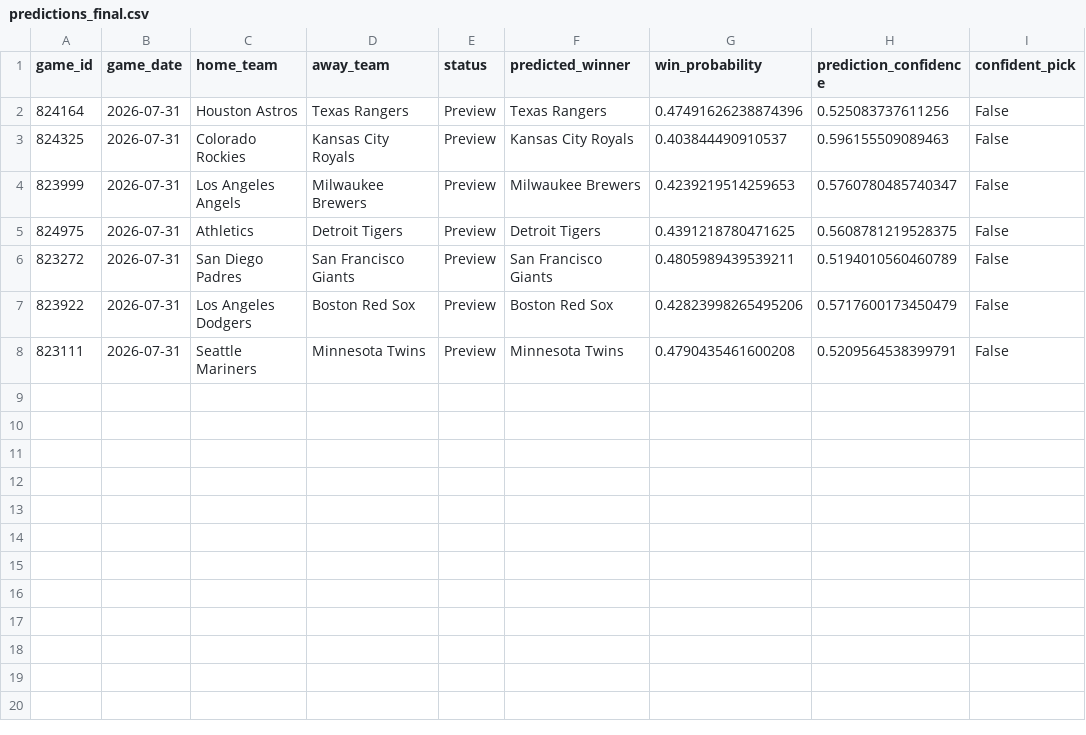
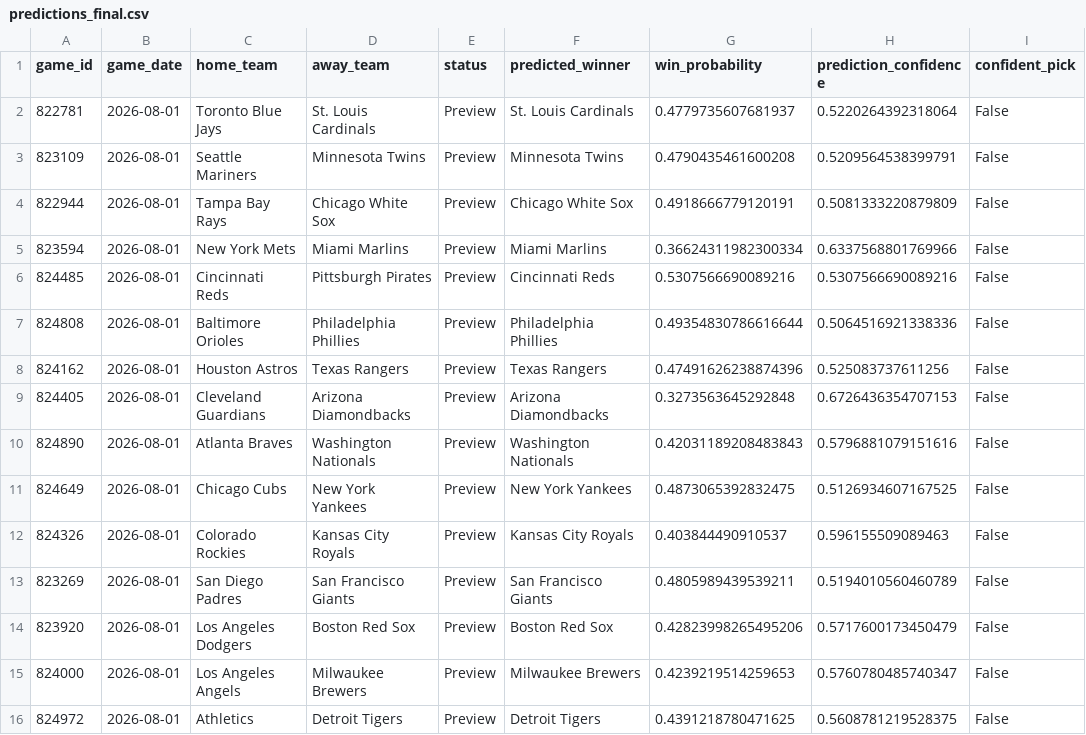
Before and after one commit to ByteLogic214/MLB-2026-Predictions, a CSV file: data/processed/predictions_final.csv, drawn as a sheet.

Commit message:
Predictions update [skip ci]

```diff
--- a/data/processed/predictions_final.csv
+++ b/data/processed/predictions_final.csv
@@ -1,8 +1,16 @@
 game_id,game_date,home_team,away_team,status,predicted_winner,win_probability,prediction_confidence,confident_pick
-824164,2026-07-31,Houston Astros,Texas Rangers,Preview,Texas Rangers,0.47491626238874396,0.525083737611256,False
-824325,2026-07-31,Colorado Rockies,Kansas City Royals,Preview,Kansas City Royals,0.403844490910537,0.596155509089463,False
-823999,2026-07-31,Los Angeles Angels,Milwaukee Brewers,Preview,Milwaukee Brewers,0.4239219514259653,0.5760780485740347,False
-824975,2026-07-31,Athletics,Detroit Tigers,Preview,Detroit Tigers,0.4391218780471625,0.5608781219528375,False
-823272,2026-07-31,San Diego Padres,San Francisco Giants,Preview,San Francisco Giants,0.4805989439539211,0.5194010560460789,False
-823922,2026-07-31,Los Angeles Dodgers,Boston Red Sox,Preview,Boston Red Sox,0.42823998265495206,0.5717600173450479,False
-823111,2026-07-31,Seattle Mariners,Minnesota Twins,Preview,Minnesota Twins,0.4790435461600208,0.5209564538399791,False
+822781,2026-08-01,Toronto Blue Jays,St. Louis Cardinals,Preview,St. Louis Cardinals,0.4779735607681937,0.5220264392318064,False
+823109,2026-08-01,Seattle Mariners,Minnesota Twins,Preview,Minnesota Twins,0.4790435461600208,0.5209564538399791,False
+822944,2026-08-01,Tampa Bay Rays,Chicago White Sox,Preview,Chicago White Sox,0.4918666779120191,0.5081333220879809,False
+823594,2026-08-01,New York Mets,Miami Marlins,Preview,Miami Marlins,0.36624311982300334,0.6337568801769966,False
+824485,2026-08-01,Cincinnati Reds,Pittsburgh Pirates,Preview,Cincinnati Reds,0.5307566690089216,0.5307566690089216,False
+824808,2026-08-01,Baltimore Orioles,Philadelphia Phillies,Preview,Philadelphia Phillies,0.49354830786616644,0.5064516921338336,False
+824162,2026-08-01,Houston Astros,Texas Rangers,Preview,Texas Rangers,0.47491626238874396,0.525083737611256,False
+824405,2026-08-01,Cleveland Guardians,Arizona Diamondbacks,Preview,Arizona Diamondbacks,0.3273563645292848,0.6726436354707153,False
+824890,2026-08-01,Atlanta Braves,Washington Nationals,Preview,Washington Nationals,0.42031189208483843,0.5796881079151616,False
+824649,2026-08-01,Chicago Cubs,New York Yankees,Preview,New York Yankees,0.4873065392832475,0.5126934607167525,False
+824326,2026-08-01,Colorado Rockies,Kansas City Royals,Preview,Kansas City Royals,0.403844490910537,0.596155509089463,False
+823269,2026-08-01,San Diego Padres,San Francisco Giants,Preview,San Francisco Giants,0.4805989439539211,0.5194010560460789,False
+823920,2026-08-01,Los Angeles Dodgers,Boston Red Sox,Preview,Boston Red Sox,0.42823998265495206,0.5717600173450479,False
+824000,2026-08-01,Los Angeles Angels,Milwaukee Brewers,Preview,Milwaukee Brewers,0.4239219514259653,0.5760780485740347,False
+824972,2026-08-01,Athletics,Detroit Tigers,Preview,Detroit Tigers,0.4391218780471625,0.5608781219528375,False
```
